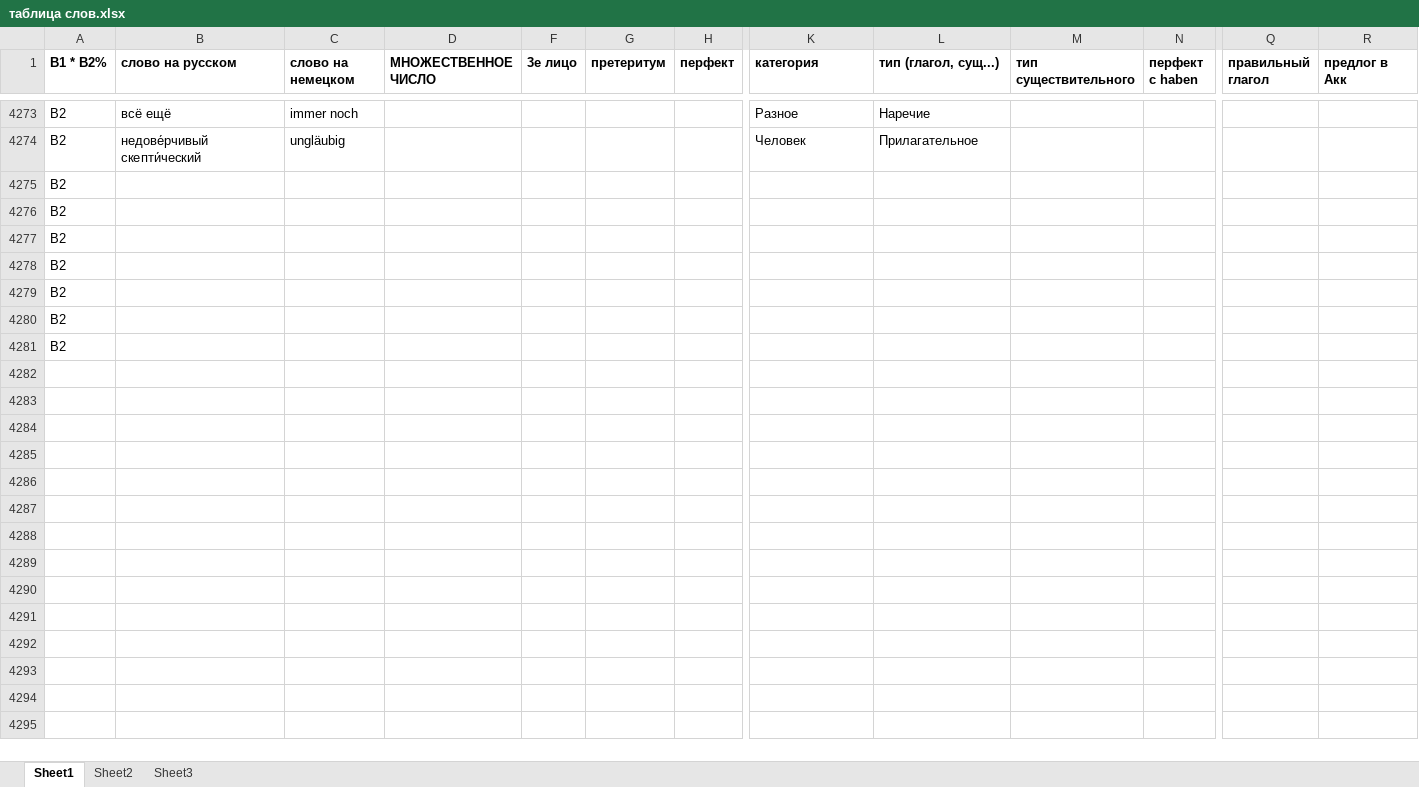
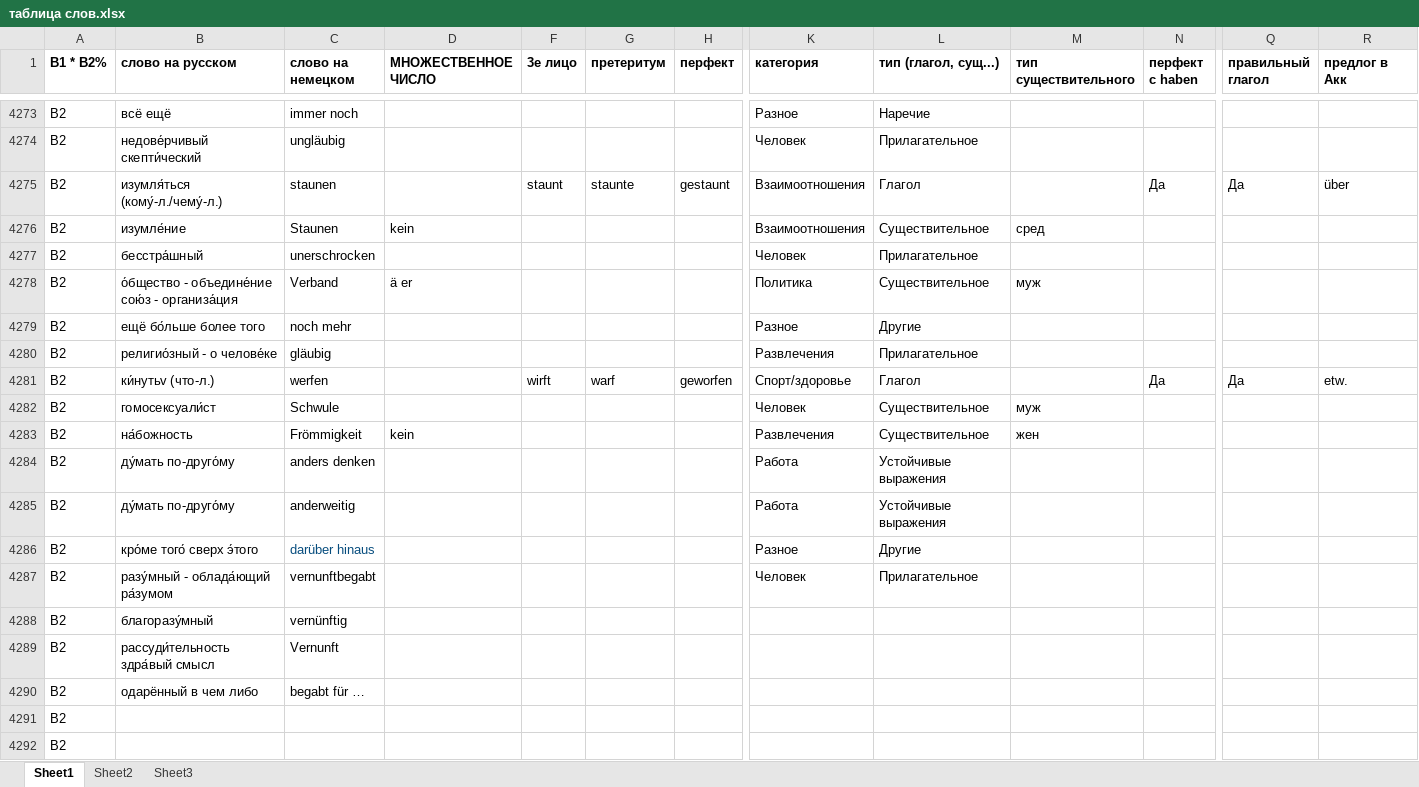
Before and after one commit to h-shvedko/cards_entry_file_xlsx, an Excel workbook: таблица слов.xlsx, sheet Sheet1, drawn as a sheet; only a part is shown, gaps mark what is left out; values as stored, in another font and other column widths than the file's, no borders; removed rows and columns are numbered as before the commit, all else as after; rows hold the shown columns only; the diff names each change by its address in the sheet, - before the commit and + after, or states it on an @@ line.

Commit message:
gggg

```diff
--- a/таблица слов.xlsx (sheet Sheet1)
+++ b/таблица слов.xlsx (sheet Sheet1)
-row 4275: B2
-row 4276: B2
-row 4277: B2
-row 4278: B2
-row 4279: B2
+row 4275: B2 | изумля́ться (кому́-л./чему́-л.) | staunen |  | staunt | staunte | gestaunt | Взаимоотношения | Глагол |  | Да | Да | über
+row 4276: B2 | изумле́ние | Staunen | kein |  |  |  | Взаимоотношения | Существительное | сред
+row 4277: B2 | бесстра́шный | unerschrocken |  |  |  |  | Человек | Прилагательное
+row 4278: B2 | о́бщество - объедине́ние сою́з - организа́ция | Verband | ä er |  |  |  | Политика | Существительное | муж
+row 4279: B2 | ещё бо́льше более того | noch mehr |  |  |  |  | Разное | Другие
+row 4280: B2 | религио́зный - о челове́ке | gläubig |  |  |  |  | Развлечения | Прилагательное
+row 4281: B2 | ки́нутьv (что-л.) | werfen |  | wirft | warf | geworfen | Спорт/здоровье | Глагол |  | Да | Да | etw.
+row 4282: B2 | гомосексуали́ст | Schwule |  |  |  |  | Человек | Существительное | муж
+row 4283: B2 | на́божность | Frömmigkeit | kein |  |  |  | Развлечения | Существительное | жен
+row 4284: B2 | ду́мать по-друго́му | anders denken |  |  |  |  | Работа | Устойчивые выражения
+row 4285: B2 | ду́мать по-друго́му | anderweitig |  |  |  |  | Работа | Устойчивые выражения
+row 4286: B2 | кро́ме того́ сверх э́того | darüber hinaus |  |  |  |  | Разное | Другие
+row 4287: B2 | разу́мный - облада́ющий ра́зумом | vernunftbegabt |  |  |  |  | Человек | Прилагательное
+row 4288: B2 | благоразу́мный | vernünftig
+row 4289: B2 | рассуди́тельность здра́вый смысл | Vernunft
+row 4290: B2 | одарённый в чем либо | begabt für …
```
